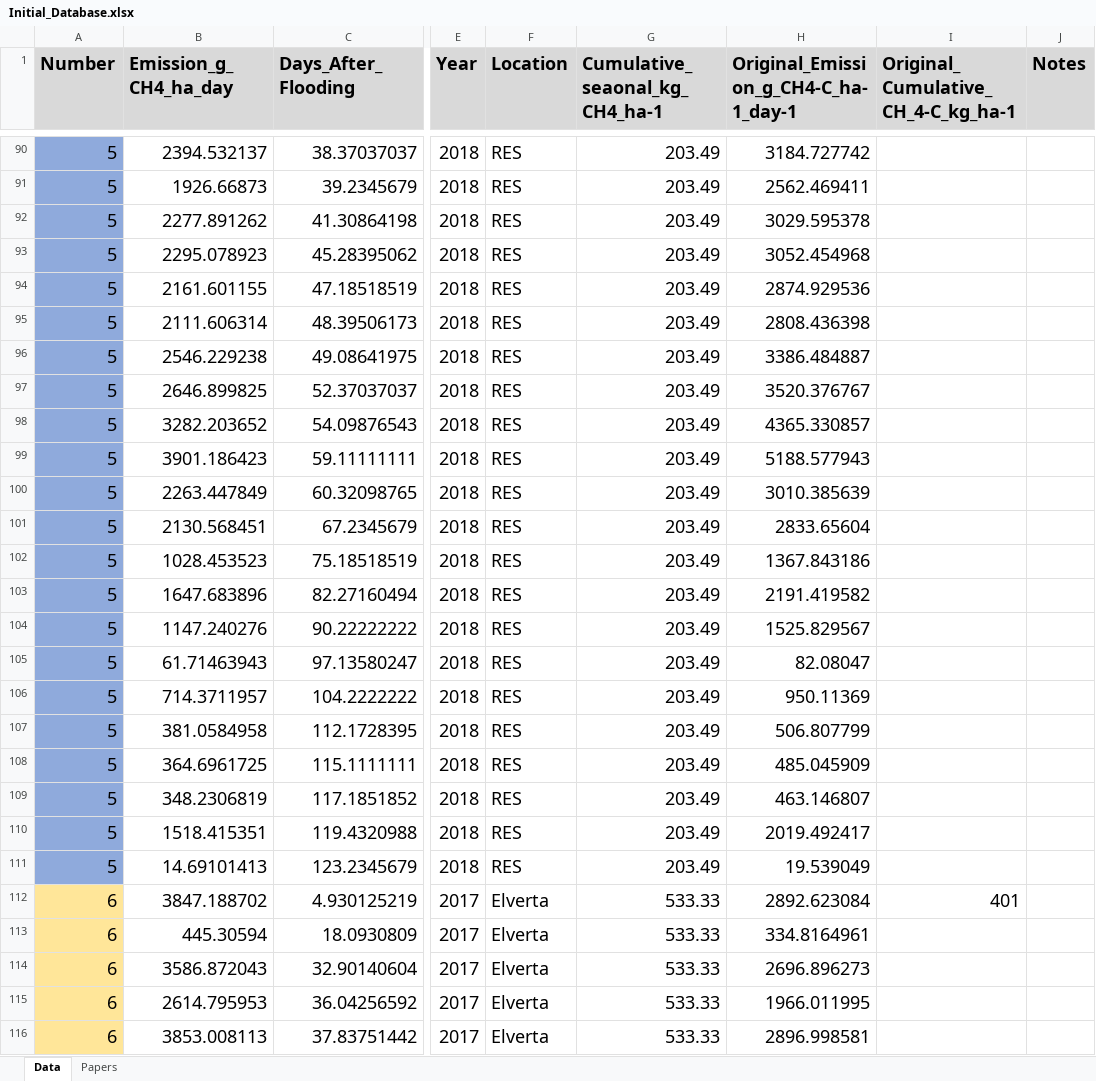
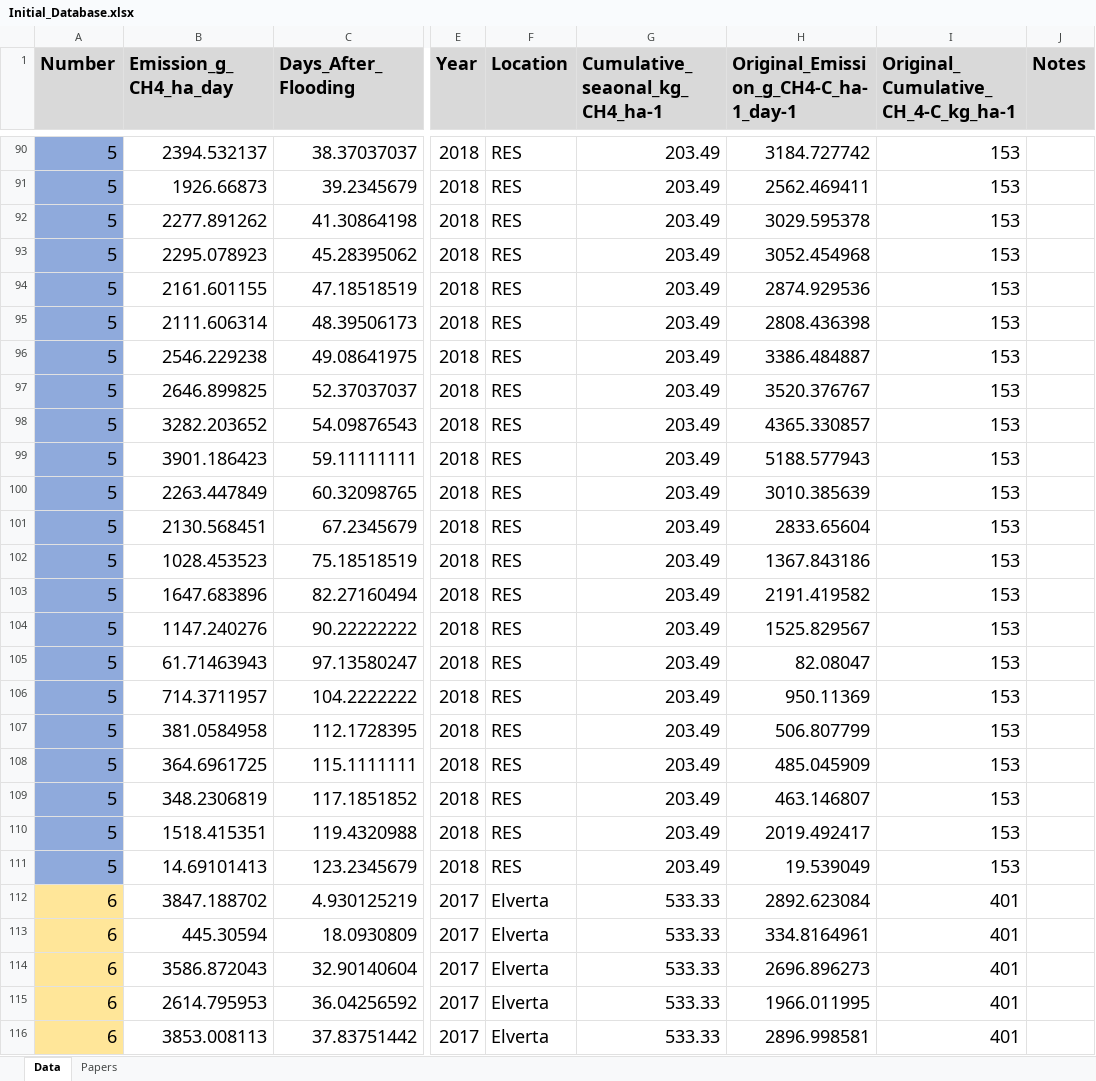
Before and after one commit to xielihong988-spec/Methane_Prediction, an Excel workbook: Data/Initial_Database.xlsx, sheet Data, drawn as a sheet; only a part is shown, gaps mark what is left out; values as stored, in another font and other column widths than the file's, no borders; the diff covers the shown part only; the diff names each change by its address in the sheet, - before the commit and + after, or states it on an @@ line.

```diff
--- a/Data/Initial_Database.xlsx (sheet Data)
+++ b/Data/Initial_Database.xlsx (sheet Data)
-I90:I111: (empty)
+I90:I111: 153
-I113:I116: (empty)
+I113:I116: 401
```
Also changed, not shown: 154 edited cells elsewhere in this sheet.
